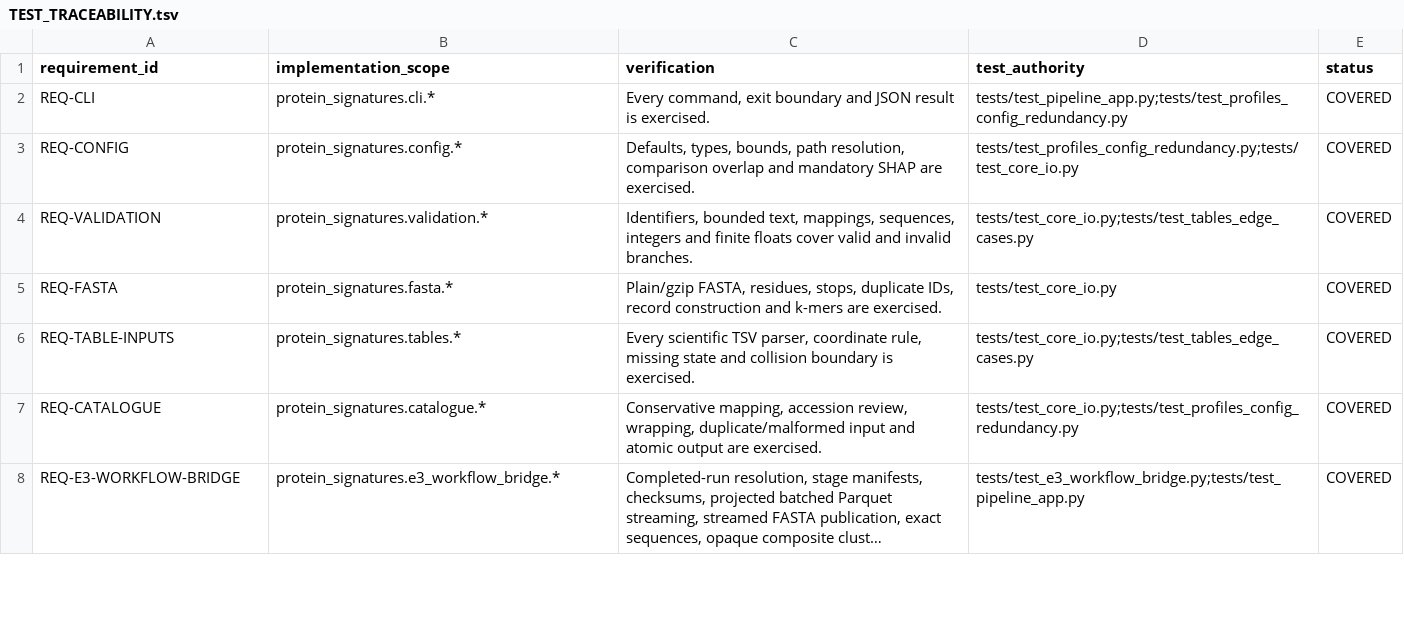
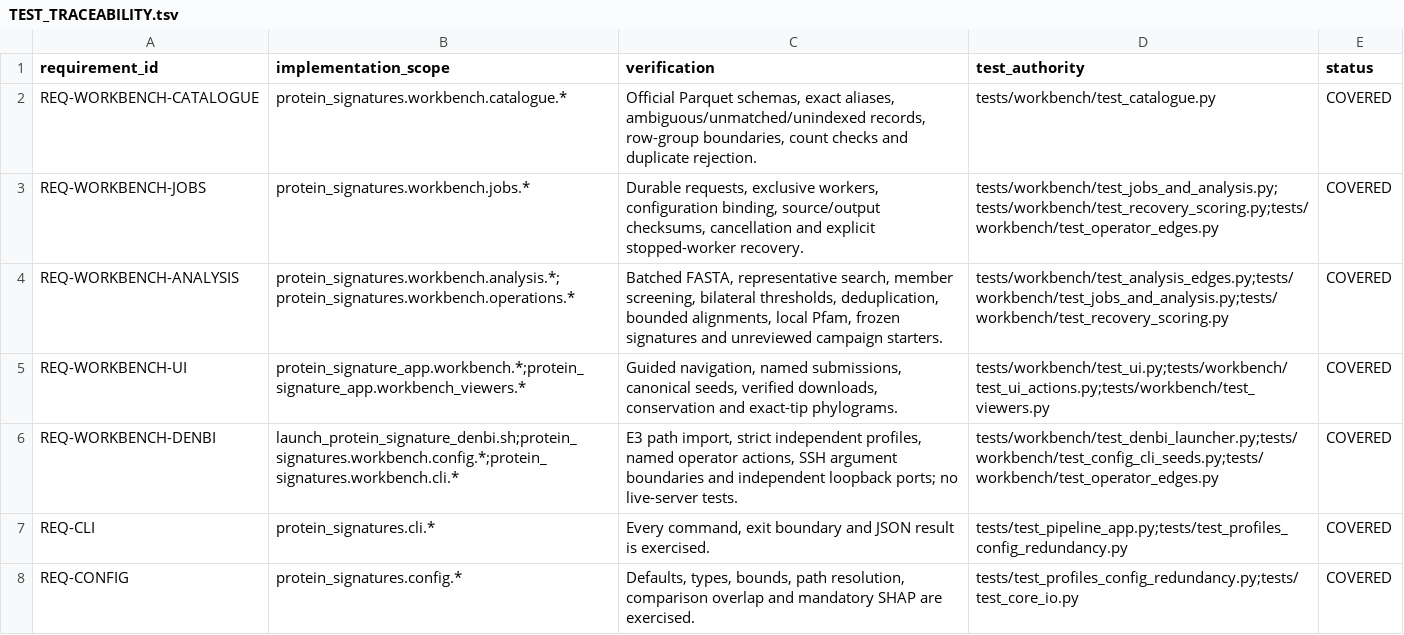
Before and after one commit to peterthorpe5/protein-signature-analysis, a TSV file: docs/TEST_TRACEABILITY.tsv, drawn as a sheet; only a part is shown; the shorter side is filled out with more unchanged rows; long unchanged cells end in …; the diff names each change by its address in the sheet, - before the commit and + after, or states it on an @@ line.

Commit message:
Add de.NBI DeepClust protein research workbench

```diff
--- a/docs/TEST_TRACEABILITY.tsv
+++ b/docs/TEST_TRACEABILITY.tsv
+row 2: REQ-WORKBENCH-CATALOGUE | protein_signatures.workbench.catalogue.* | Official Parquet schemas, exact aliases, ambiguous/unmatched/unindexed records, row-group boundaries, count checks and duplicate rejection. | tests/workbench/test_catalogue.py | COVERED
+row 3: REQ-WORKBENCH-JOBS | protein_signatures.workbench.jobs.* | Durable requests, exclusive workers, configuration binding, source/output checksums, cancellation and explicit stopped-worker recovery. | tests/workbench/test_jobs_and_analysis.py;tests/workbench/test_recovery_scoring.py;tests/workbench/test_operator_edges.py | COVERED
+row 4: REQ-WORKBENCH-ANALYSIS | protein_signatures.workbench.analysis.*;protein_signatures.workbench.operations.* | Batched FASTA, representative search, member screening, bilateral thresholds, deduplication, bounded alignments, local Pfam, frozen signatures and unreviewed campaign starters. | tests/workbench/test_analysis_edges.py;tests/workbench/test_jobs_and_analysis.py;tests/workbench/test_recovery_scoring.py | COVERED
+row 5: REQ-WORKBENCH-UI | protein_signature_app.workbench.*;protein_signature_app.workbench_viewers.* | Guided navigation, named submissions, canonical seeds, verified downloads, conservation and exact-tip phylograms. | tests/workbench/test_ui.py;tests/workbench/test_ui_actions.py;tests/workbench/test_viewers.py | COVERED
+row 6: REQ-WORKBENCH-DENBI | launch_protein_signature_denbi.sh;protein_signatures.workbench.config.*;protein_signatures.workbench.cli.* | E3 path import, strict independent profiles, named operator actions, SSH argument boundaries and independent loopback ports; no live-server tests. | tests/workbench/test_denbi_launcher.py;tests/workbench/test_config_cli_seeds.py;tests/workbench/test_operator_edges.py | COVERED
```
Also changed, not shown: 45 other files.
